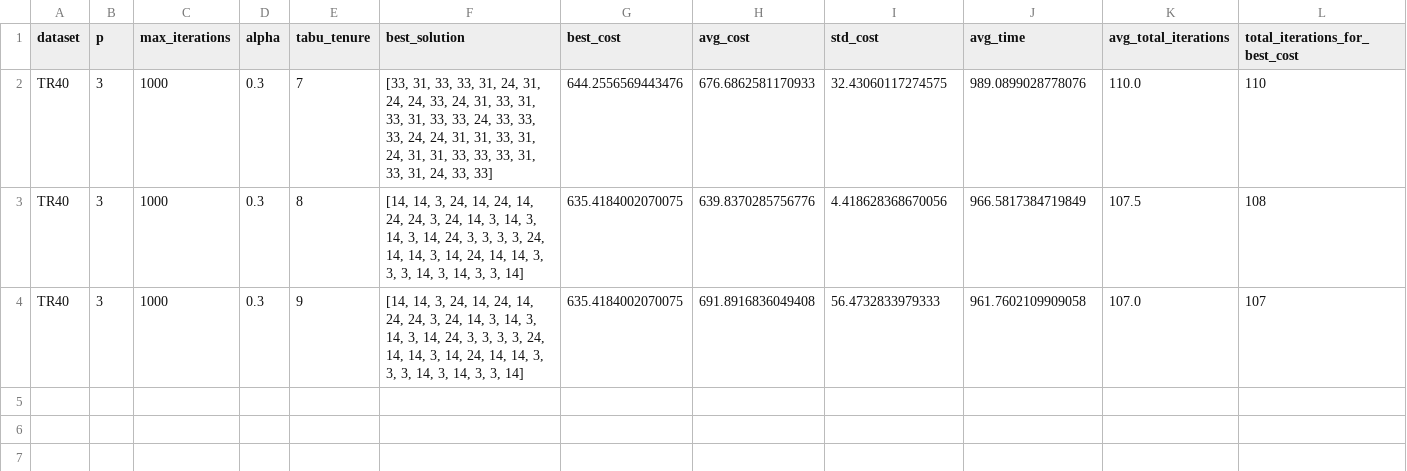
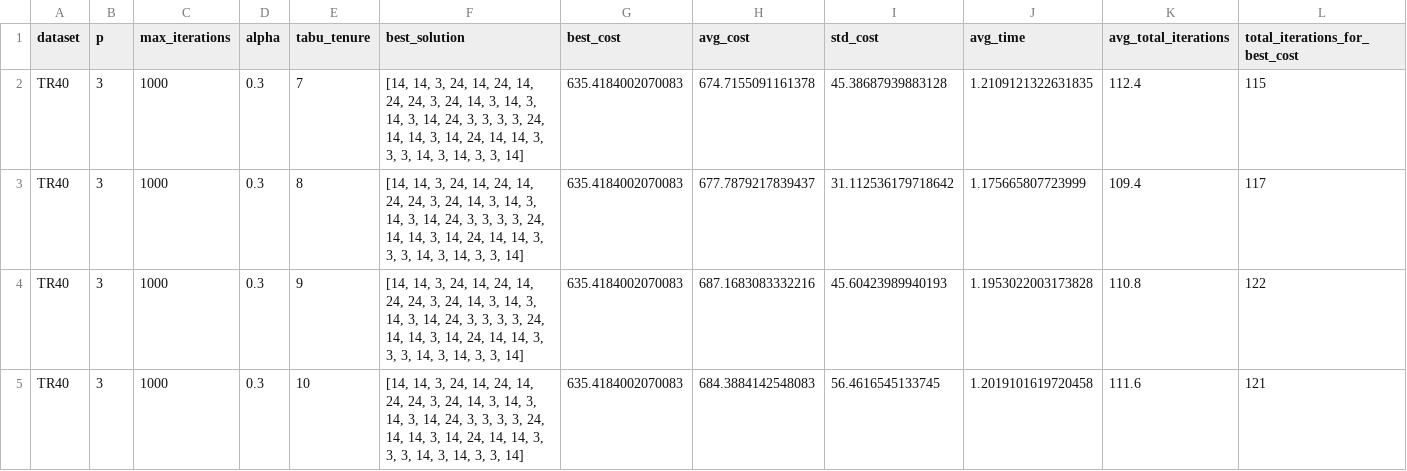
Before and after one commit to Sarthak-Vishnu/CSApHLP-using-TS-and-SA, a CSV file: CW1/results/tabu_TR40_p3_results.csv, drawn as a sheet.

```diff
--- a/CW1/results/tabu_TR40_p3_results.csv
+++ b/CW1/results/tabu_TR40_p3_results.csv
@@ -1,4 +1,5 @@
 dataset,p,max_iterations,alpha,tabu_tenure,best_solution,best_cost,avg_cost,std_cost,avg_time,avg_total_iterations,total_iterations_for_best_cost
-TR40,3,1000,0.3,7,"[33, 31, 33, 33, 31, 24, 31, 24, 24, 33, 24, 31, 33, 31, 33, 31, 33, 33, 24, 33, 33, 33, 24, 24, 31, 31, 33, 31, 24, 31, 31, 33, 33, 33, 31, 33, 31, 24, 33, 33]",644.2556569443476,676.6862581170933,32.43060117274575,989.0899028778076,110.0,110
-TR40,3,1000,0.3,8,"[14, 14, 3, 24, 14, 24, 14, 24, 24, 3, 24, 14, 3, 14, 3, 14, 3, 14, 24, 3, 3, 3, 3, 24, 14, 14, 3, 14, 24, 14, 14, 3, 3, 3, 14, 3, 14, 3, 3, 14]",635.4184002070075,639.8370285756776,4.418628368670056,966.5817384719849,107.5,108
-TR40,3,1000,0.3,9,"[14, 14, 3, 24, 14, 24, 14, 24, 24, 3, 24, 14, 3, 14, 3, 14, 3, 14, 24, 3, 3, 3, 3, 24, 14, 14, 3, 14, 24, 14, 14, 3, 3, 3, 14, 3, 14, 3, 3, 14]",635.4184002070075,691.8916836049408,56.4732833979333,961.7602109909058,107.0,107
+TR40,3,1000,0.3,7,"[14, 14, 3, 24, 14, 24, 14, 24, 24, 3, 24, 14, 3, 14, 3, 14, 3, 14, 24, 3, 3, 3, 3, 24, 14, 14, 3, 14, 24, 14, 14, 3, 3, 3, 14, 3, 14, 3, 3, 14]",635.4184002070083,674.7155091161378,45.38687939883128,1.2109121322631835,112.4,115
+TR40,3,1000,0.3,8,"[14, 14, 3, 24, 14, 24, 14, 24, 24, 3, 24, 14, 3, 14, 3, 14, 3, 14, 24, 3, 3, 3, 3, 24, 14, 14, 3, 14, 24, 14, 14, 3, 3, 3, 14, 3, 14, 3, 3, 14]",635.4184002070083,677.7879217839437,31.112536179718642,1.175665807723999,109.4,117
+TR40,3,1000,0.3,9,"[14, 14, 3, 24, 14, 24, 14, 24, 24, 3, 24, 14, 3, 14, 3, 14, 3, 14, 24, 3, 3, 3, 3, 24, 14, 14, 3, 14, 24, 14, 14, 3, 3, 3, 14, 3, 14, 3, 3, 14]",635.4184002070083,687.1683083332216,45.60423989940193,1.1953022003173828,110.8,122
+TR40,3,1000,0.3,10,"[14, 14, 3, 24, 14, 24, 14, 24, 24, 3, 24, 14, 3, 14, 3, 14, 3, 14, 24, 3, 3, 3, 3, 24, 14, 14, 3, 14, 24, 14, 14, 3, 3, 3, 14, 3, 14, 3, 3, 14]",635.4184002070083,684.3884142548083,56.4616545133745,1.2019101619720458,111.6,121
```
Also changed, not shown: CW1/results/tabu_CAB10_p5_results.csv, CW1/results/tabu_CAB20_p3_results.csv, 12 other files.
